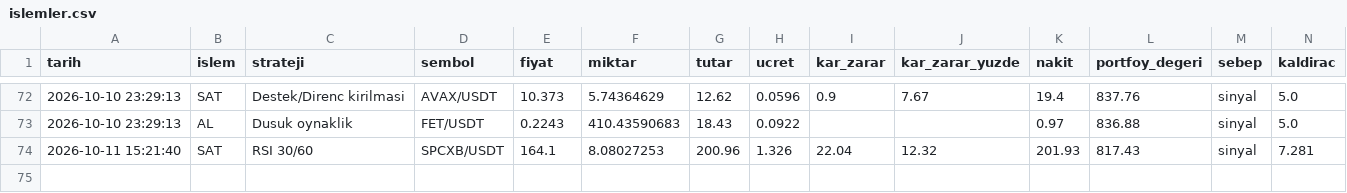
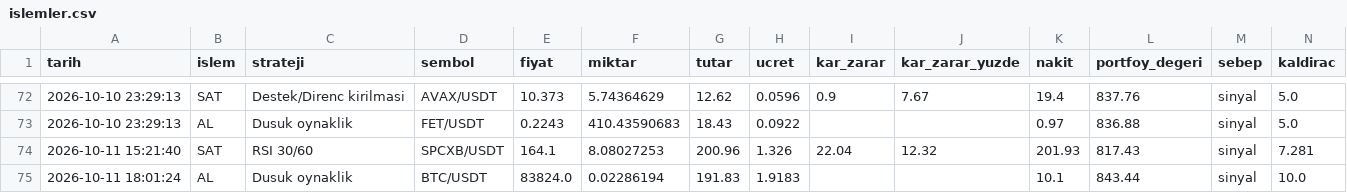
Before and after one commit to KaanBozogluIS/trade-ajani, a CSV file: kaan_trade_panel/cikti/sanal_trader/islemler.csv, drawn as a sheet; only a part is shown, gaps mark what is left out.

```diff
--- a/kaan_trade_panel/cikti/sanal_trader/islemler.csv
+++ b/kaan_trade_panel/cikti/sanal_trader/islemler.csv
@@ -74 +74,2 @@ tarih,islem,strateji,sembol,fiyat,miktar,tutar,ucret,kar_zarar,kar_zarar_yuzde,n
 2026-10-11 15:21:40,SAT,RSI 30/60,SPCXB/USDT,164.1,8.08027253,200.96,1.326,22.04,12.32,201.93,817.43,sinyal,7.281
+2026-10-11 18:01:24,AL,Dusuk oynaklik,BTC/USDT,83824.0,0.02286194,191.83,1.9183,,,10.1,843.44,sinyal,10.0
```
Also changed, not shown: 5 other files.
